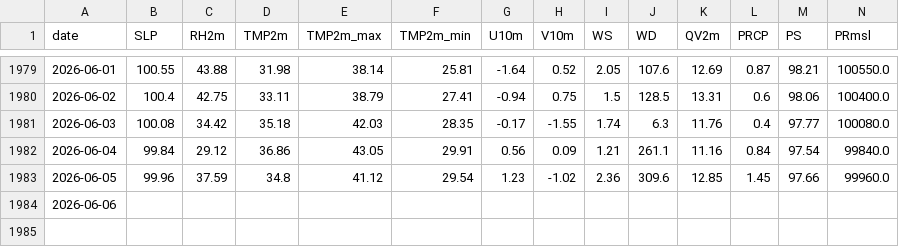
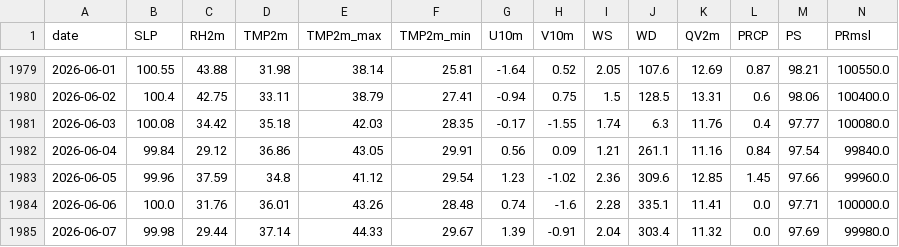
Before and after one commit to souravk03/weather-multicity-data, a CSV file: data/Delhi/nasa_cache.csv, drawn as a sheet; only a part is shown, gaps mark what is left out; rows hold the shown columns only; the diff covers the shown part only; the diff names each change by its address in the sheet, - before the commit and + after, or states it on an @@ line.

Commit message:
forecast-bot: daily run 2026-06-10

```diff
--- a/data/Delhi/nasa_cache.csv
+++ b/data/Delhi/nasa_cache.csv
-B1984 (SLP): (empty)
+B1984 (SLP): 100.0
-C1984 (RH2m): (empty)
+C1984 (RH2m): 31.76
-D1984 (TMP2m): (empty)
+D1984 (TMP2m): 36.01
-E1984 (TMP2m_max): (empty)
+E1984 (TMP2m_max): 43.26
-F1984 (TMP2m_min): (empty)
+F1984 (TMP2m_min): 28.48
-G1984 (U10m): (empty)
+G1984 (U10m): 0.74
-H1984 (V10m): (empty)
+H1984 (V10m): -1.6
-I1984 (WS): (empty)
+I1984 (WS): 2.28
-J1984 (WD): (empty)
+J1984 (WD): 335.1
-K1984 (QV2m): (empty)
+K1984 (QV2m): 11.41
-L1984 (PRCP): (empty)
+L1984 (PRCP): 0.0
-M1984 (PS): (empty)
+M1984 (PS): 97.71
-N1984 (PRmsl): (empty)
+N1984 (PRmsl): 100000.0
+row 1985: 2026-06-07 | 99.98 | 29.44 | 37.14 | 44.33 | 29.67 | 1.39 | -0.91 | 2.04 | 303.4 | 11.32 | 0.0 | 97.69 | 99980.0
```
Also changed, not shown: 1 edited cell elsewhere in this file.
